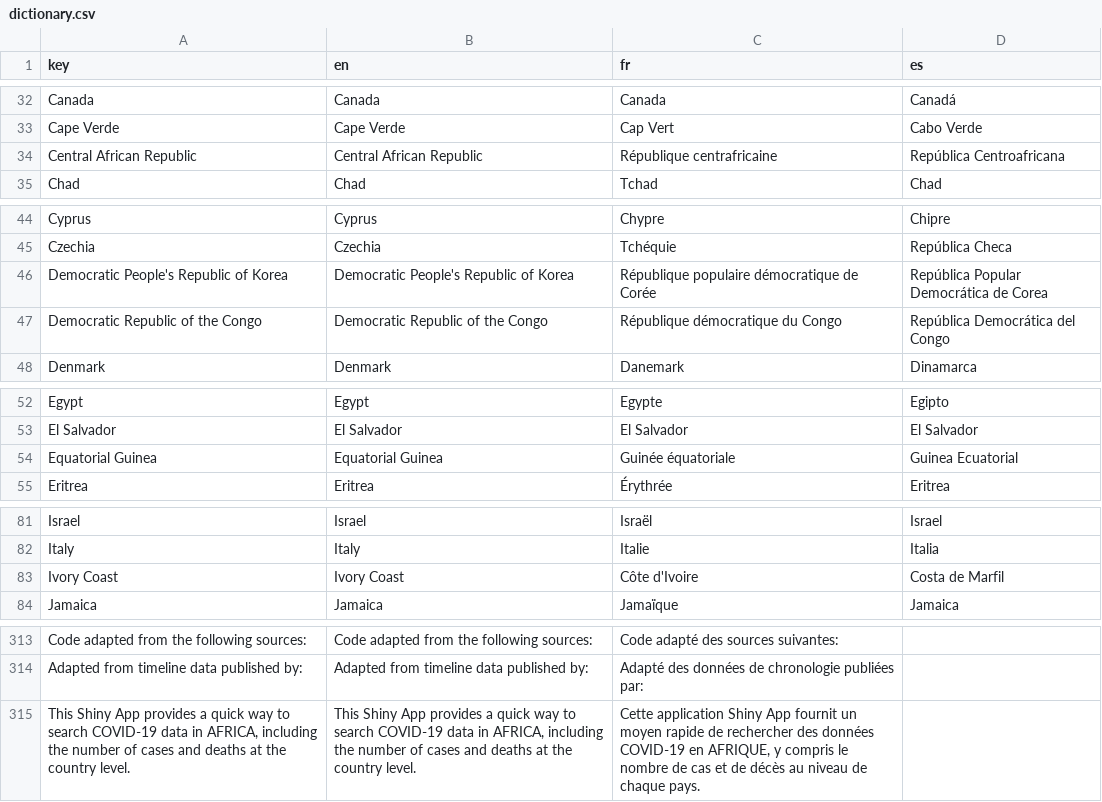
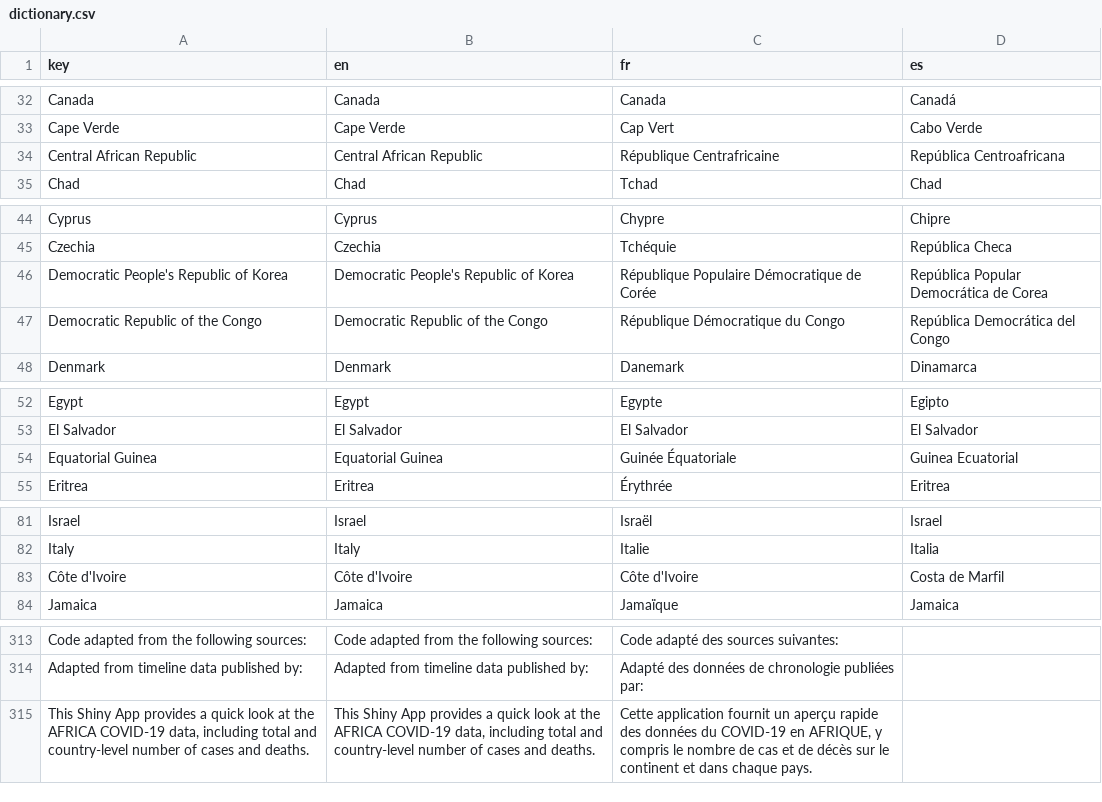
Before and after one commit to ddkunda/AFRICA-COVID19-visualization, a CSV file: translation and dictionary/dictionary.csv, drawn as a sheet; only a part is shown, gaps mark what is left out.

```diff
--- a/translation and dictionary/dictionary.csv
+++ b/translation and dictionary/dictionary.csv
@@ -33,3 +33,3 @@ Canada,Canada,Canada,Canadá
 Cape Verde,Cape Verde,Cap Vert,Cabo Verde
-Central African Republic,Central African Republic,République centrafricaine,República Centroafricana
+Central African Republic,Central African Republic,République Centrafricaine,República Centroafricana
 Chad,Chad,Tchad,Chad
@@ -45,4 +45,4 @@ Cyprus,Cyprus,Chypre,Chipre
 Czechia,Czechia,Tchéquie,República Checa
-Democratic People's Republic of Korea,Democratic People's Republic of Korea,République populaire démocratique de Corée,República Popular Democrática de Corea
-Democratic Republic of the Congo,Democratic Republic of the Congo,République démocratique du Congo,República Democrática del Congo
+Democratic People's Republic of Korea,Democratic People's Republic of Korea,République Populaire Démocratique de Corée,República Popular Democrática de Corea
+Democratic Republic of the Congo,Democratic Republic of the Congo,République Démocratique du Congo,República Democrática del Congo
 Denmark,Denmark,Danemark,Dinamarca
@@ -53,3 +53,3 @@ Egypt,Egypt,Egypte,Egipto
 El Salvador,El Salvador,El Salvador,El Salvador
-Equatorial Guinea,Equatorial Guinea,Guinée équatoriale,Guinea Ecuatorial
+Equatorial Guinea,Equatorial Guinea,Guinée Équatoriale,Guinea Ecuatorial
 Eritrea,Eritrea,Érythrée,Eritrea
@@ -82,3 +82,3 @@ Israel,Israel,Israël,Israel
 Italy,Italy,Italie,Italia
-Ivory Coast,Ivory Coast,Côte d'Ivoire,Costa de Marfil
+Côte d'Ivoire,Côte d'Ivoire,Côte d'Ivoire,Costa de Marfil
 Jamaica,Jamaica,Jamaïque,Jamaica
@@ -314,2 +314,2 @@ Code adapted from the following sources:,Code adapted from the following sources
 Adapted from timeline data published by: ,Adapted from timeline data published by: ,Adapté des données de chronologie publiées par:,
-"This Shiny App provides a quick way to search COVID-19 data in AFRICA, including the number of cases and deaths at the country level.","This Shiny App provides a quick way to search COVID-19 data in AFRICA, including the number of cases and deaths at the country level.","Cette application Shiny App fournit un moyen rapide de rechercher des données COVID-19 en AFRIQUE, y compris le nombre de cas et de décès au niveau de chaque pays.",
+"This Shiny App provides a quick look at the AFRICA COVID-19 data, including total and country-level number of cases and deaths.","This Shiny App provides a quick look at the AFRICA COVID-19 data, including total and country-level number of cases and deaths.","Cette application fournit un aperçu rapide des données du COVID-19 en AFRIQUE, y compris le nombre de cas et de décès sur le continent et dans chaque pays.",
```
Also changed, not shown: 7 other files.
